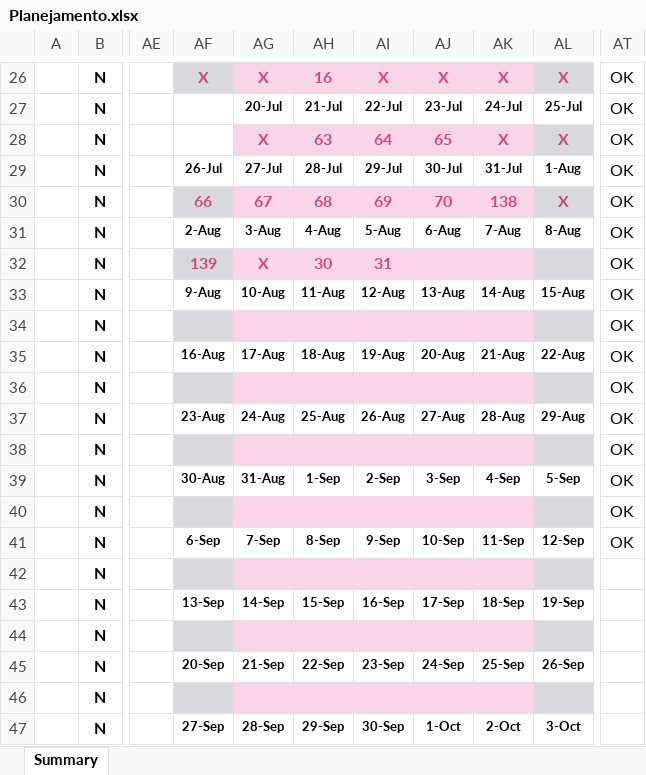
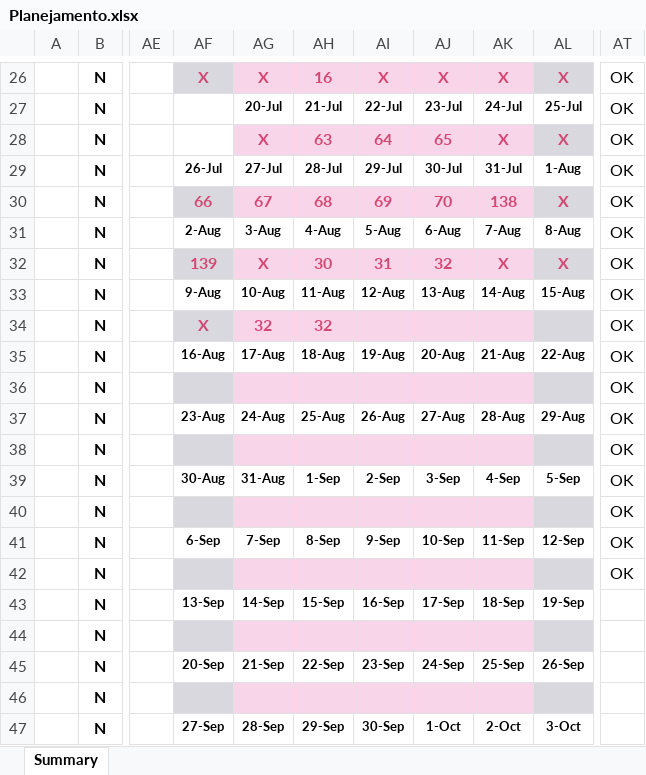
Before and after one commit to GFGandorphi/alura, an Excel workbook: Planejamento.xlsx, sheet Summary, drawn as a sheet; only a part is shown, gaps mark what is left out; values as stored, in another font and other column widths than the file's, no borders; conditional formats not drawn; the diff names each change by its address in the sheet, - before the commit and + after, or states it on an @@ line.

```diff
--- a/Planejamento.xlsx (sheet Summary)
+++ b/Planejamento.xlsx (sheet Summary)
-AJ32: (empty)
+AJ32: 32
-AK32: (empty)
+AK32: X
-AL32: (empty)
+AL32: X
-AF34: (empty)
+AF34: X
-AG34: (empty)
+AG34: 32
-AH34: (empty)
+AH34: 32
-AT42: (empty)
+AT42: OK
```
Also changed, not shown: 2 other files.
